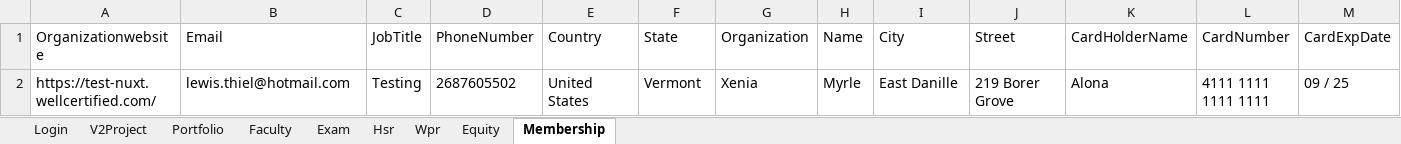
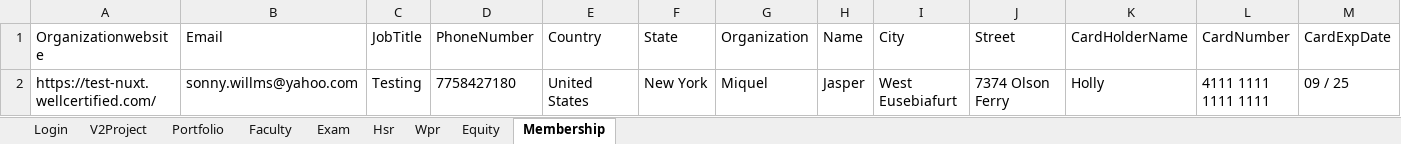
Before and after one commit to hNagesh/TDD_HireProus_project, an Excel workbook: TestData.xlsx, sheet Membership, drawn as a sheet; only a part is shown; values as stored, in another font and other column widths than the file's, no borders; the diff names each change by its address in the sheet, - before the commit and + after, or states it on an @@ line.

Commit message:
added code for membership

```diff
--- a/TestData.xlsx (sheet Membership)
+++ b/TestData.xlsx (sheet Membership)
-B2 (Email): lewis.thiel@hotmail.com
+B2 (Email): sonny.willms@yahoo.com
-D2 (PhoneNumber): 2687605502
+D2 (PhoneNumber): 7758427180
-F2 (State): Vermont
+F2 (State): New York
-G2 (Organization): Xenia
+G2 (Organization): Miquel
-H2 (Name): Myrle
+H2 (Name): Jasper
-I2 (City): East Danille
+I2 (City): West Eusebiafurt
-J2 (Street): 219 Borer Grove
+J2 (Street): 7374 Olson Ferry
-K2 (CardHolderName): Alona
+K2 (CardHolderName): Holly
```
Also changed, not shown: sheet Portfolio, 6 other files.
